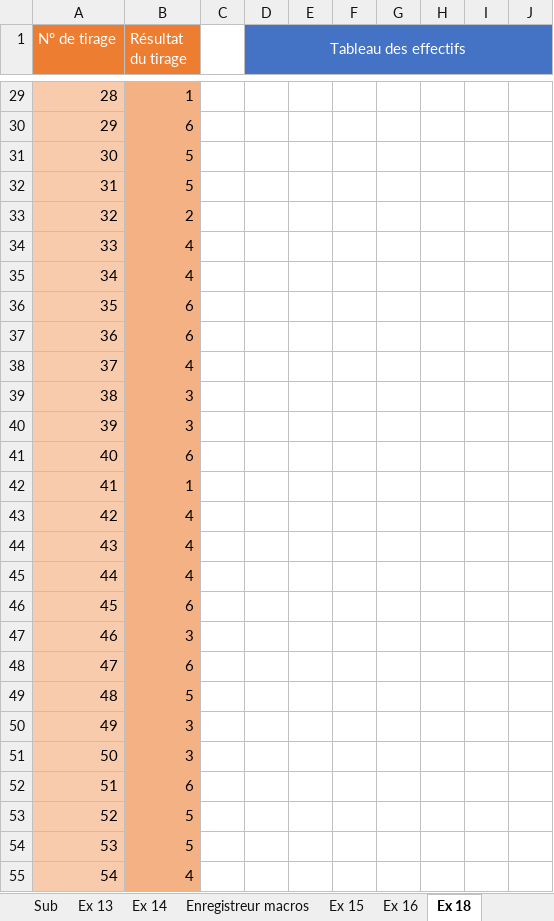
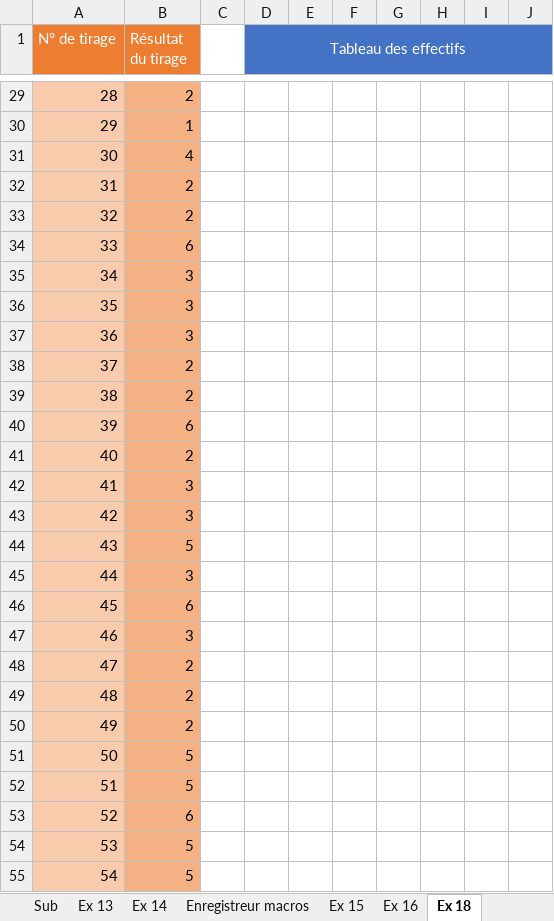
Before and after one commit to Raider26/VBA_Excel_Avance, an Excel workbook: Semaine 2/TP VBA Macros.xlsm, sheet Ex 18, drawn as a sheet; only a part is shown, gaps mark what is left out; values as stored, in another font and other column widths than the file's, no borders; the diff covers the shown part only; the diff names each change by its address in the sheet, - before the commit and + after, or states it on an @@ line.

```diff
--- a/Semaine 2/TP VBA Macros.xlsm (sheet Ex 18)
+++ b/Semaine 2/TP VBA Macros.xlsm (sheet Ex 18)
-B29 (Résultat du tirage): 1
+B29 (Résultat du tirage): 2
-B30 (Résultat du tirage): 6
+B30 (Résultat du tirage): 1
-B31 (Résultat du tirage): 5
+B31 (Résultat du tirage): 4
-B32 (Résultat du tirage): 5
+B32 (Résultat du tirage): 2
-B34 (Résultat du tirage): 4
+B34 (Résultat du tirage): 6
-B35 (Résultat du tirage): 4
+B35 (Résultat du tirage): 3
-B36:B37 (Résultat du tirage): 6
+B36:B37 (Résultat du tirage): 3
-B38 (Résultat du tirage): 4
+B38 (Résultat du tirage): 2
-B39 (Résultat du tirage): 3
+B39 (Résultat du tirage): 2
-B40 (Résultat du tirage): 3
+B40 (Résultat du tirage): 6
-B41 (Résultat du tirage): 6
+B41 (Résultat du tirage): 2
-B42 (Résultat du tirage): 1
+B42 (Résultat du tirage): 3
-B43 (Résultat du tirage): 4
+B43 (Résultat du tirage): 3
-B44 (Résultat du tirage): 4
+B44 (Résultat du tirage): 5
-B45 (Résultat du tirage): 4
+B45 (Résultat du tirage): 3
-B48 (Résultat du tirage): 6
+B48 (Résultat du tirage): 2
-B49 (Résultat du tirage): 5
+B49 (Résultat du tirage): 2
-B50 (Résultat du tirage): 3
+B50 (Résultat du tirage): 2
-B51 (Résultat du tirage): 3
+B51 (Résultat du tirage): 5
-B52 (Résultat du tirage): 6
+B52 (Résultat du tirage): 5
-B53 (Résultat du tirage): 5
+B53 (Résultat du tirage): 6
-B55 (Résultat du tirage): 4
+B55 (Résultat du tirage): 5
```
Also changed, not shown: 81 edited cells elsewhere in this sheet, sheet Ex 16, Semaine 1/TP VBA Exercices.xlsm, Semaine 1/TP6.xlsx, 1 other file.
